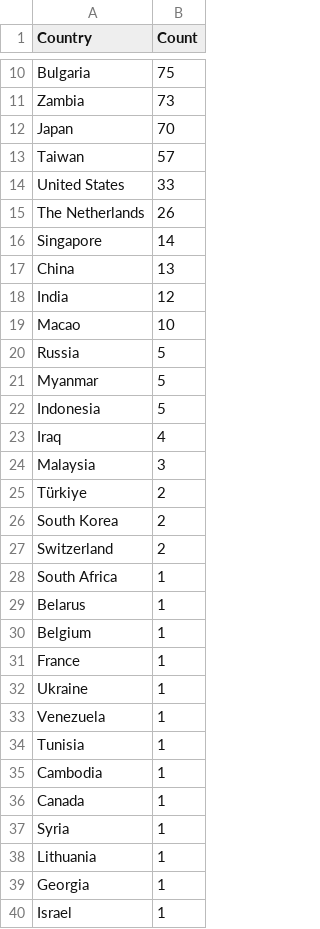
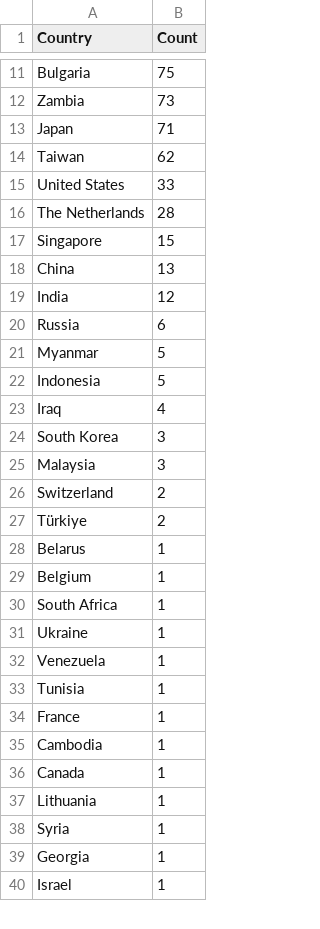
Before and after one commit to Prabhath-de/cowrie-analysis, a CSV file: csv/countries.csv, drawn as a sheet; only a part is shown, gaps mark what is left out; the diff covers the shown part only.

```diff
--- a/csv/countries.csv
+++ b/csv/countries.csv
@@ -11,11 +12,10 @@ Bulgaria,75
 Zambia,73
-Japan,70
-Taiwan,57
+Japan,71
+Taiwan,62
 United States,33
-The Netherlands,26
-Singapore,14
+The Netherlands,28
+Singapore,15
 China,13
 India,12
-Macao,10
-Russia,5
+Russia,6
 Myanmar,5
@@ -23,10 +23,9 @@ Indonesia,5
 Iraq,4
+South Korea,3
 Malaysia,3
+Switzerland,2
 Türkiye,2
-South Korea,2
-Switzerland,2
-South Africa,1
 Belarus,1
 Belgium,1
-France,1
+South Africa,1
 Ukraine,1
@@ -34,6 +33,7 @@ Venezuela,1
 Tunisia,1
+France,1
 Cambodia,1
 Canada,1
+Lithuania,1
 Syria,1
-Lithuania,1
 Georgia,1
```
Also changed, not shown: 3 added rows and 3 edited cells elsewhere in this file, csv/passwords.csv, csv/top_ips.csv, 9 other files.
